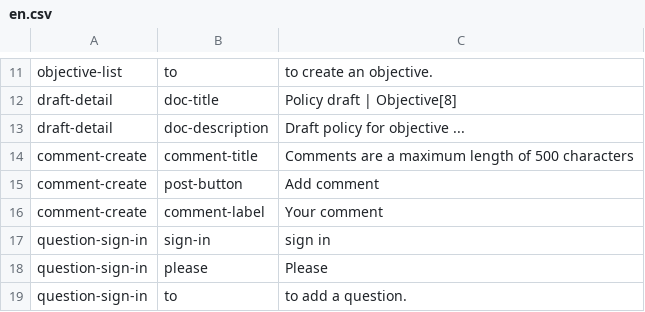
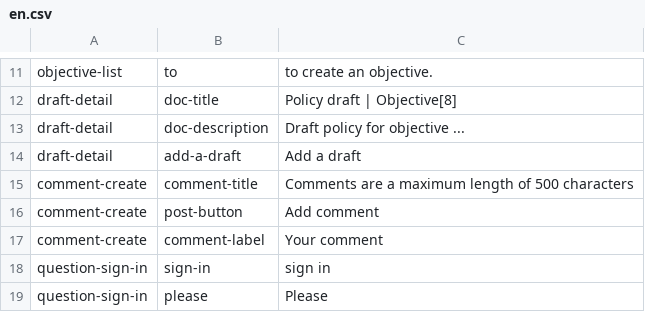
Before and after one commit to ThoughtWorksInc/objective8, a CSV file: resources/translations/en.csv, drawn as a sheet; only a part is shown, gaps mark what is left out; the shorter side is filled out with more unchanged rows.

Commit message:
RS | #22 | Display a link to 'add a draft' when viewing drafts as a writer

```diff
--- a/resources/translations/en.csv
+++ b/resources/translations/en.csv
@@ -13,2 +13,3 @@ draft-detail,doc-title,Policy draft | Objective[8]
 draft-detail,doc-description,Draft policy for objective ...
+draft-detail,add-a-draft,Add a draft
 comment-create,comment-title,Comments are a maximum length of 500 characters
```
Also changed, not shown: 8 other files.
